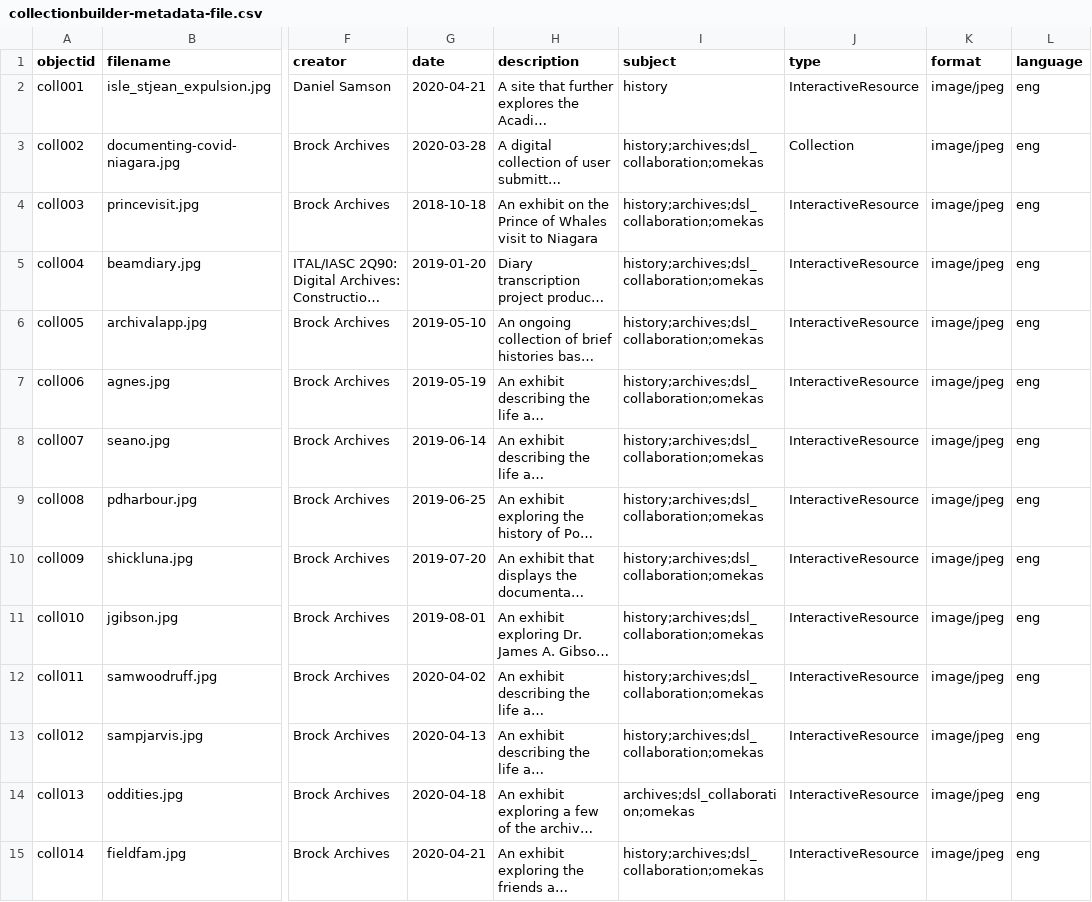
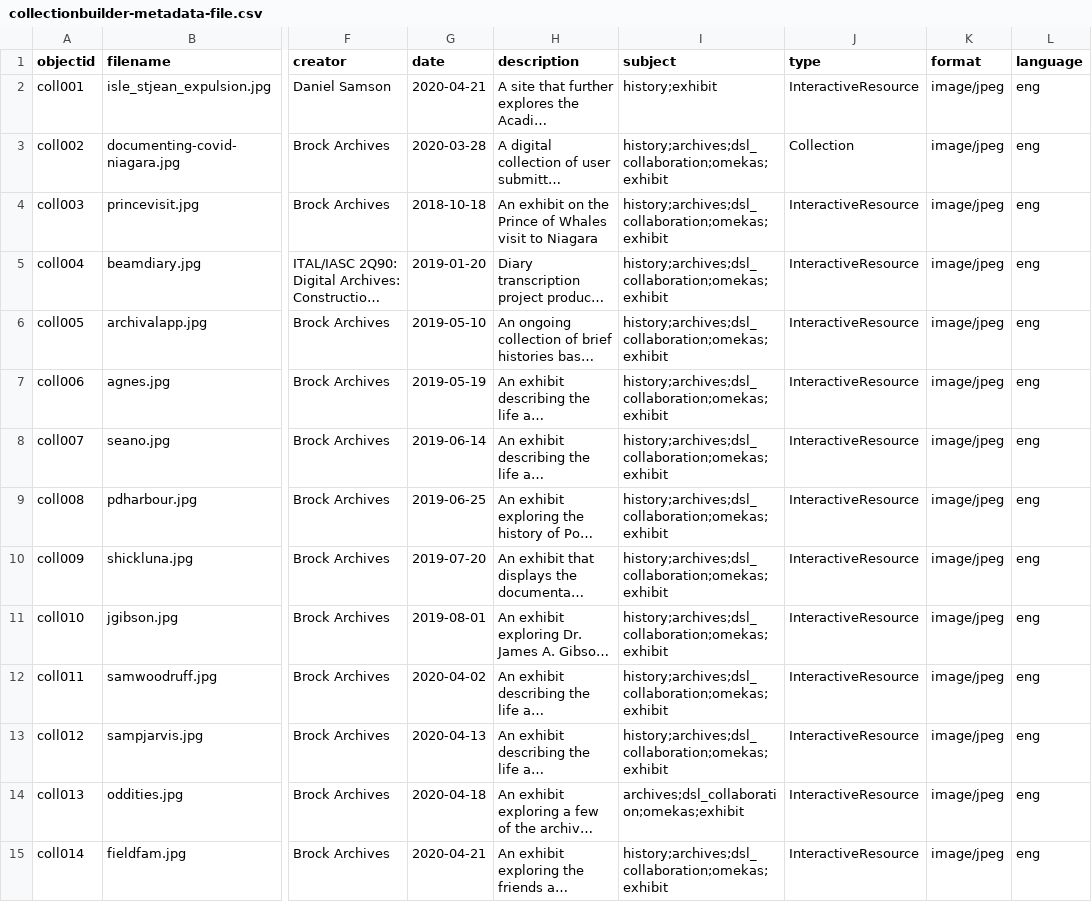
Before and after one commit to dcnb/Brock-Digital-Project-Showcase, a CSV file: _data/collectionbuilder-metadata-file.csv, drawn as a sheet; only a part is shown, gaps mark what is left out; long unchanged cells end in …; the diff covers the shown part only; the diff names each change by its address in the sheet, - before the commit and + after, or states it on an @@ line.

Commit message:
Update collectionbuilder-metadata-file.csv

```diff
--- a/_data/collectionbuilder-metadata-file.csv
+++ b/_data/collectionbuilder-metadata-file.csv
-I2 (subject): history
+I2 (subject): history;exhibit
-I3:I13 (subject): history;archives;dsl_collaboration;omekas
+I3:I13 (subject): history;archives;dsl_collaboration;omekas;exhibit
-I14 (subject): archives;dsl_collaboration;omekas
+I14 (subject): archives;dsl_collaboration;omekas;exhibit
-I15 (subject): history;archives;dsl_collaboration;omekas
+I15 (subject): history;archives;dsl_collaboration;omekas;exhibit
```
Also changed, not shown: 22 edited cells elsewhere in this file.
